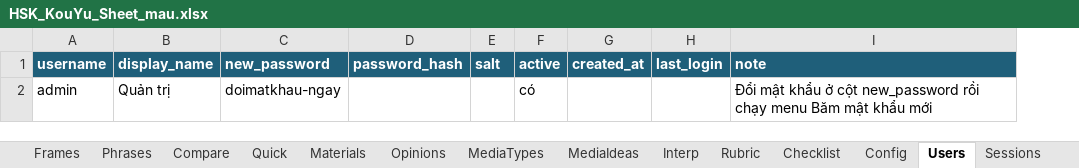
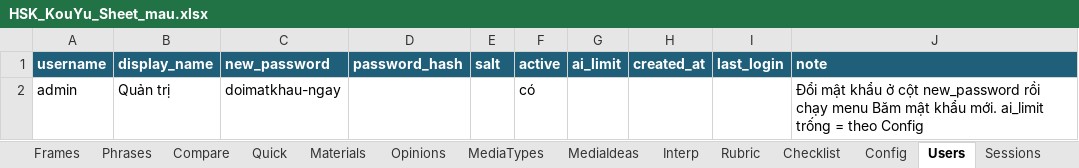
Before and after one commit to XiDeYueNanYu/GaoJiKouYuLianXi-abs, an Excel workbook: data/HSK_KouYu_Sheet_mau.xlsx, sheet Users, drawn as a sheet; values as stored, in another font and other column widths than the file's, no borders; addresses are those after the commit; the diff names each change by its address in the sheet, - before the commit and + after, or states it on an @@ line.

```diff
--- a/data/HSK_KouYu_Sheet_mau.xlsx (sheet Users)
+++ b/data/HSK_KouYu_Sheet_mau.xlsx (sheet Users)
+column G (ai_limit), empty
-J2 (note): …mật khẩu mới
+J2 (note): …mật khẩu mới. ai_limit trống = theo Config
```
Also changed, not shown: sheet Config, sheet Submissions, sheet _HuongDan, other sheet tabs, 16 other files.
